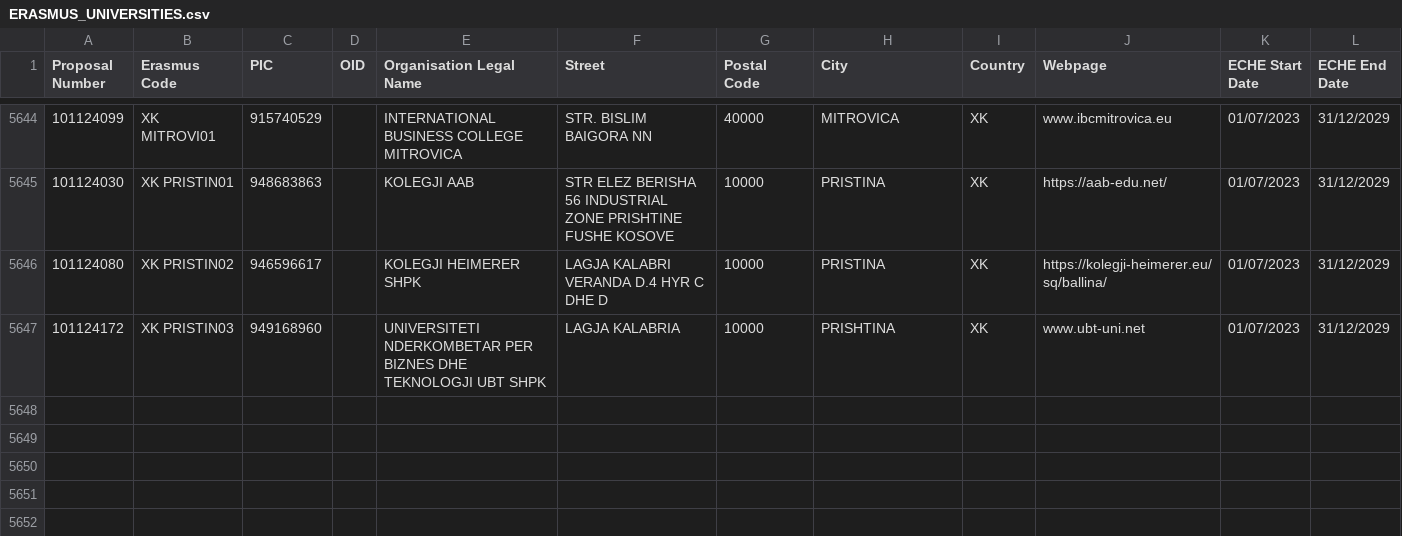
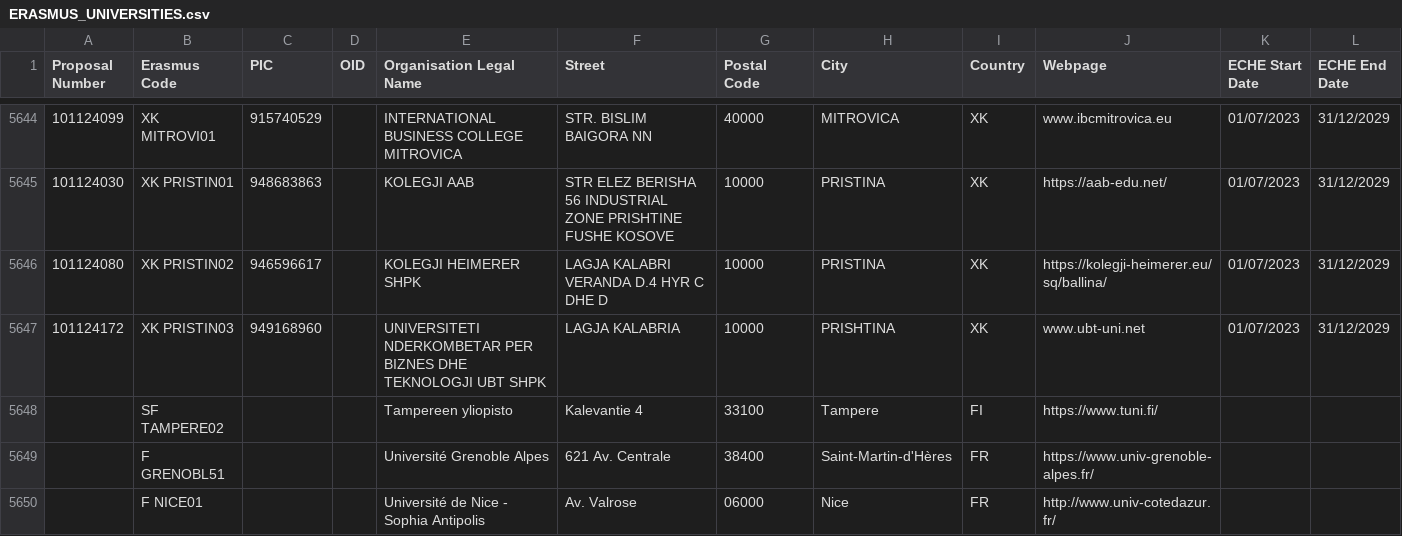
Before and after one commit to ThePerkinrex/ErasmusCompat, a CSV file: data/ERASMUS_UNIVERSITIES.csv, drawn as a sheet; only a part is shown, gaps mark what is left out; the diff names each change by its address in the sheet, - before the commit and + after, or states it on an @@ line.

```diff
--- a/data/ERASMUS_UNIVERSITIES.csv
+++ b/data/ERASMUS_UNIVERSITIES.csv
+row 5648:  | SF TAMPERE02 |  |  | Tampereen yliopisto | Kalevantie 4 | 33100 | Tampere | FI | https://www.tuni.fi/
+row 5649:  | F GRENOBL51 |  |  | Université Grenoble Alpes | 621 Av. Centrale | 38400 | Saint-Martin-d'Hères | FR | https://www.univ-grenoble-alpes.fr/
+row 5650:  | F NICE01 |  |  | Université de Nice - Sophia Antipolis | Av. Valrose | 06000 | Nice | FR | http://www.univ-cotedazur.fr/
```
Also changed, not shown: 2 other files.
